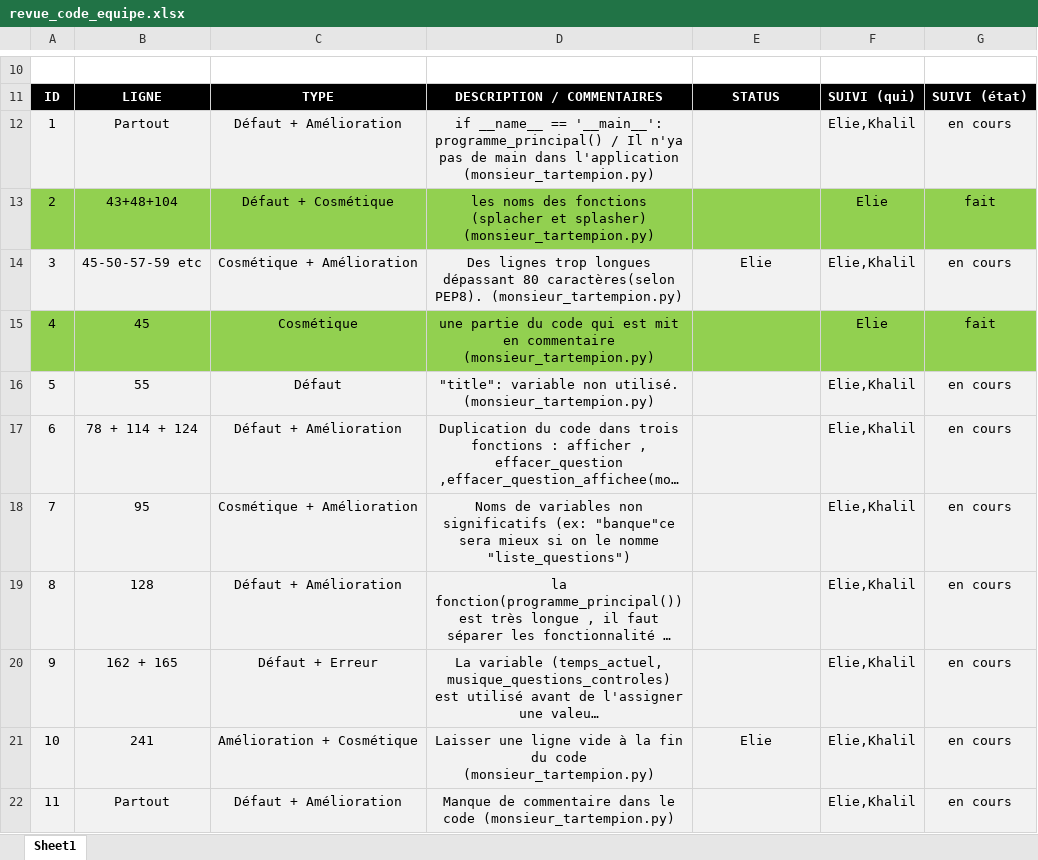
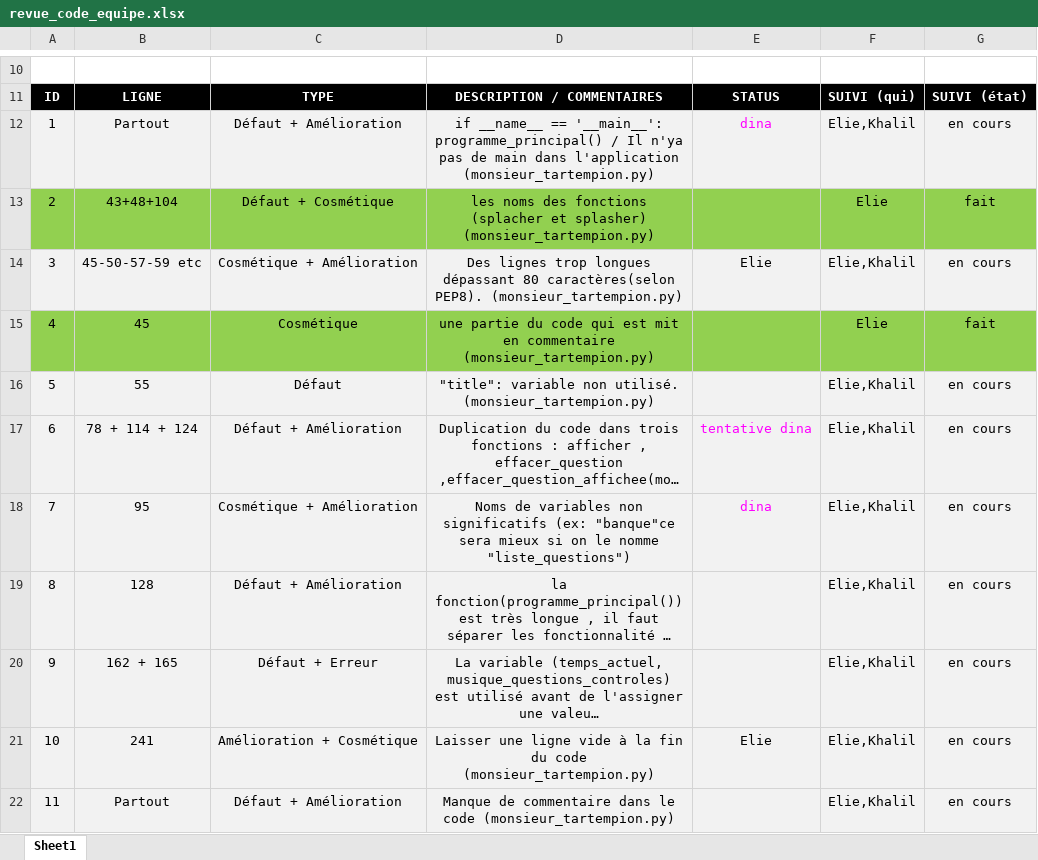
Before and after one commit to Eliefrh/5GP-Travail_pratique_1, an Excel workbook: Fichiers equipe/revue_code_equipe.xlsx, sheet Sheet1, drawn as a sheet; only a part is shown, gaps mark what is left out; long unchanged cells end in …; values as stored, in another font and other column widths than the file's, no borders; the diff names each change by its address in the sheet, - before the commit and + after, or states it on an @@ line.

Commit message:
taches dina

```diff
--- a/Fichiers equipe/revue_code_equipe.xlsx (sheet Sheet1)
+++ b/Fichiers equipe/revue_code_equipe.xlsx (sheet Sheet1)
-E12: (empty)
+E12: dina
-E17: (empty)
+E17: tentative dina
-E18: (empty)
+E18: dina
```
